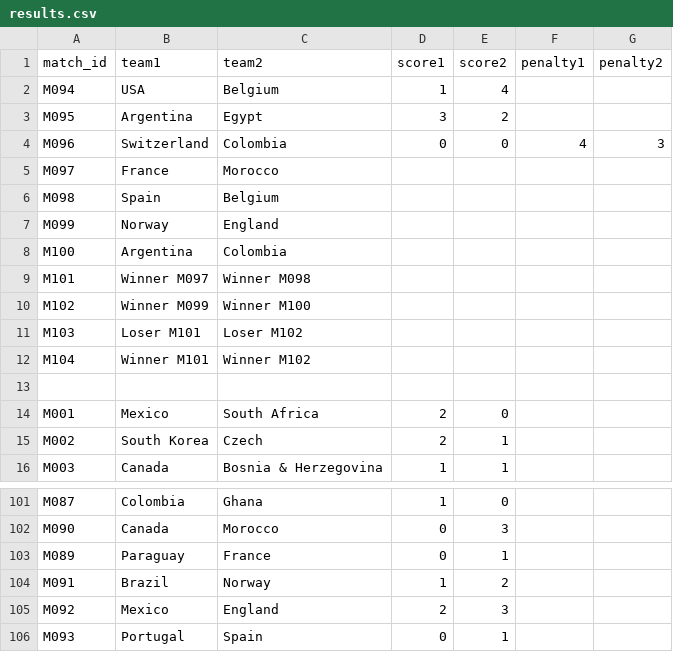
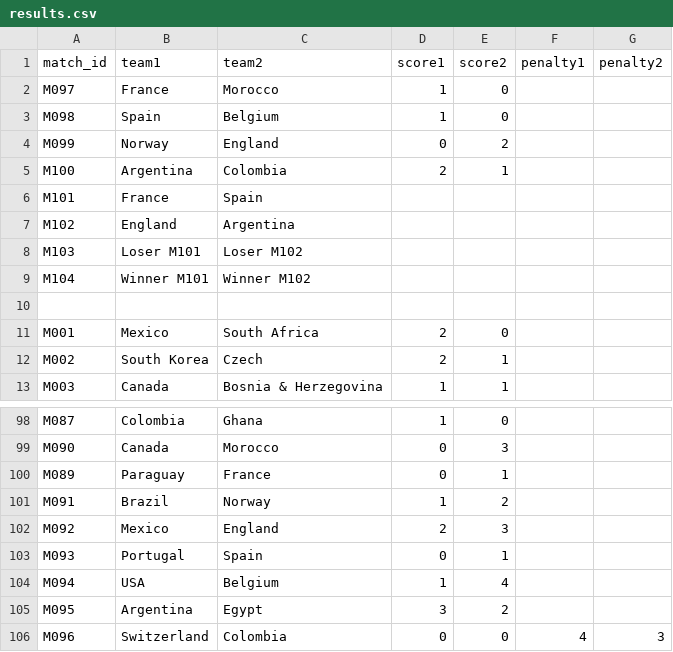
Before and after one commit to cantonadong/FIFA-World-Cup-2026-Server, a CSV file: public/data/results.csv, drawn as a sheet; only a part is shown, gaps mark what is left out.

Commit message:
Update results.csv

```diff
--- a/public/data/results.csv
+++ b/public/data/results.csv
@@ -1,11 +1,8 @@
 "match_id","team1","team2","score1","score2","penalty1","penalty2"
-"M094","USA","Belgium","1","4","",""
-"M095","Argentina","Egypt","3","2","",""
-"M096","Switzerland","Colombia","0","0","4","3"
-"M097","France","Morocco","","","",""
-"M098","Spain","Belgium","","","",""
-"M099","Norway","England","","","",""
-"M100","Argentina","Colombia","","","",""
-"M101","Winner M097","Winner M098","","","",""
-"M102","Winner M099","Winner M100","","","",""
+"M097","France","Morocco","1","0","",""
+"M098","Spain","Belgium","1","0","",""
+"M099","Norway","England","0","2","",""
+"M100","Argentina","Colombia","2","1","",""
+"M101","France","Spain","","","",""
+"M102","England","Argentina","","","",""
 "M103","Loser M101","Loser M102","","","",""
@@ -106 +103,4 @@
 "M093","Portugal","Spain","0","1","",""
+"M094","USA","Belgium","1","4","",""
+"M095","Argentina","Egypt","3","2","",""
+"M096","Switzerland","Colombia","0","0","4","3"
```
